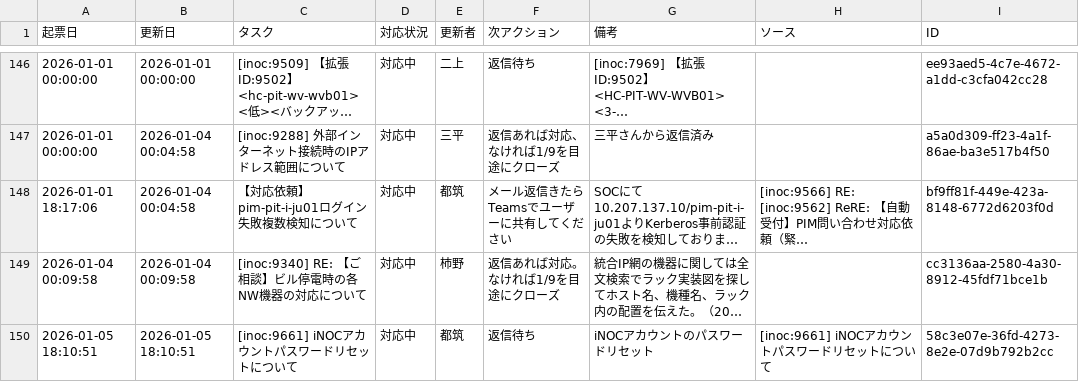
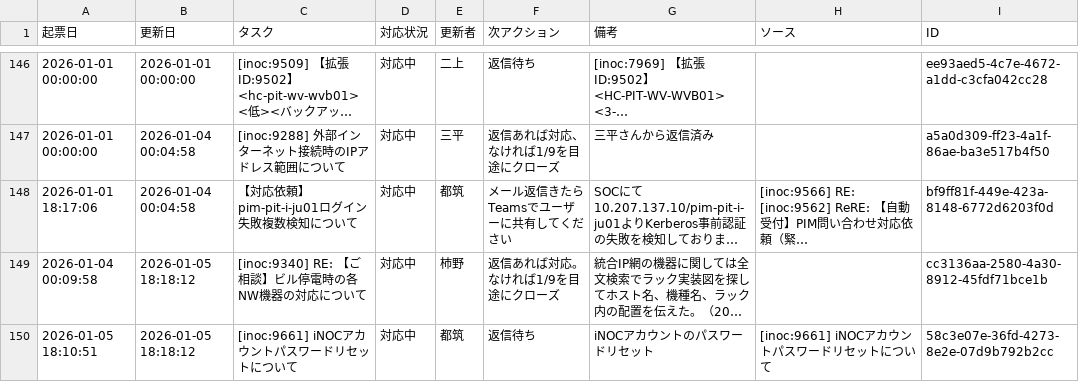
Before and after one commit to weakest4me/taskboard-streamlit, a CSV file: tasks.csv, drawn as a sheet; only a part is shown, gaps mark what is left out; long unchanged cells end in …; the diff covers the shown part only; the diff names each change by its address in the sheet, - before the commit and + after, or states it on an @@ line.

Commit message:
Update tasks.csv from Streamlit app (2026-01-05 18:18:13 JST)

```diff
--- a/tasks.csv
+++ b/tasks.csv
-B149 (更新日): 2026-01-04 00:09:58
+B149 (更新日): 2026-01-05 18:18:12
-B150 (更新日): 2026-01-05 18:10:51
+B150 (更新日): 2026-01-05 18:18:12
```
Also changed, not shown: 6 edited cells elsewhere in this file.
